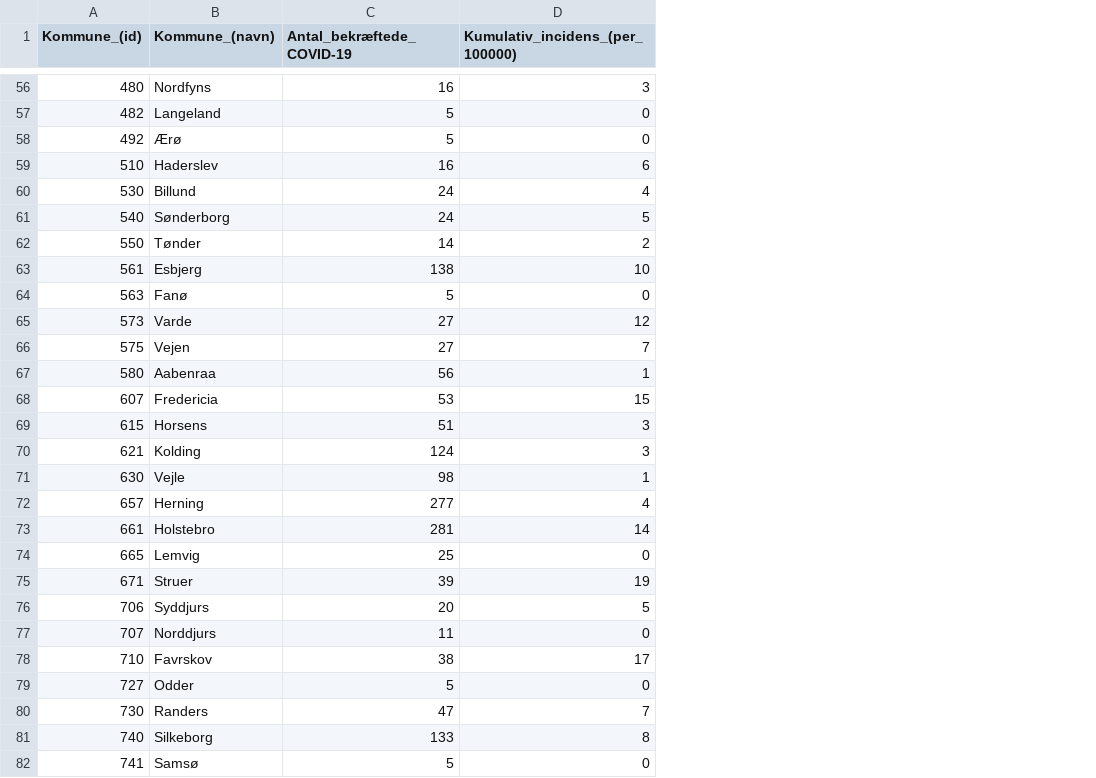
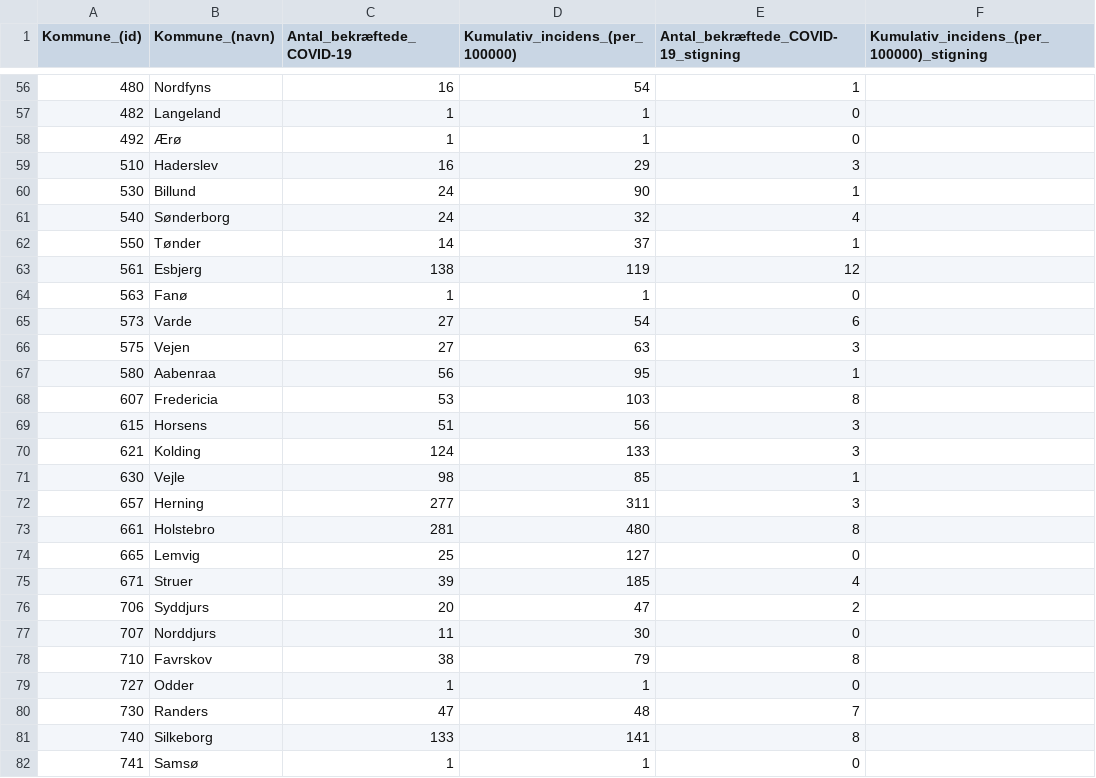
Before and after one commit to Asokoler/incidens, a CSV file: files/Municipality_test_pos_diff.csv, drawn as a sheet; only a part is shown, gaps mark what is left out; the diff covers the shown part only; the diff names each change by its address in the sheet, - before the commit and + after, or states it on an @@ line.

```diff
--- a/files/Municipality_test_pos_diff.csv
+++ b/files/Municipality_test_pos_diff.csv
+column E, row 1: Antal_bekræftede_COVID-19_stigning; rows 56-82: 1 | 0 | 0 | 3 | 1 | 4 | 1 | 12 | 0 | 6 | 3 | 1 | 8 | 3 | 3 | 1 | 3 | 8 | 0 | 4 | 2 | 0 | 8 | 0 | 7 | 8 | 0
+column F, row 1: Kumulativ_incidens_(per_100000)_stigning
-D56 (Kumulativ_incidens_(per_100000)): 3
+D56 (Kumulativ_incidens_(per_100000)): 54
-C57:C58 (Antal_bekræftede_COVID-19): 5
+C57:C58 (Antal_bekræftede_COVID-19): 1
-D57:D58 (Kumulativ_incidens_(per_100000)): 0
+D57:D58 (Kumulativ_incidens_(per_100000)): 1
-D59 (Kumulativ_incidens_(per_100000)): 6
+D59 (Kumulativ_incidens_(per_100000)): 29
-D60 (Kumulativ_incidens_(per_100000)): 4
+D60 (Kumulativ_incidens_(per_100000)): 90
-D61 (Kumulativ_incidens_(per_100000)): 5
+D61 (Kumulativ_incidens_(per_100000)): 32
-D62 (Kumulativ_incidens_(per_100000)): 2
+D62 (Kumulativ_incidens_(per_100000)): 37
-D63 (Kumulativ_incidens_(per_100000)): 10
+D63 (Kumulativ_incidens_(per_100000)): 119
-C64 (Antal_bekræftede_COVID-19): 5
+C64 (Antal_bekræftede_COVID-19): 1
-D64 (Kumulativ_incidens_(per_100000)): 0
+D64 (Kumulativ_incidens_(per_100000)): 1
-D65 (Kumulativ_incidens_(per_100000)): 12
+D65 (Kumulativ_incidens_(per_100000)): 54
-D66 (Kumulativ_incidens_(per_100000)): 7
+D66 (Kumulativ_incidens_(per_100000)): 63
-D67 (Kumulativ_incidens_(per_100000)): 1
+D67 (Kumulativ_incidens_(per_100000)): 95
-D68 (Kumulativ_incidens_(per_100000)): 15
+D68 (Kumulativ_incidens_(per_100000)): 103
-D69 (Kumulativ_incidens_(per_100000)): 3
+D69 (Kumulativ_incidens_(per_100000)): 56
-D70 (Kumulativ_incidens_(per_100000)): 3
+D70 (Kumulativ_incidens_(per_100000)): 133
-D71 (Kumulativ_incidens_(per_100000)): 1
+D71 (Kumulativ_incidens_(per_100000)): 85
-D72 (Kumulativ_incidens_(per_100000)): 4
+D72 (Kumulativ_incidens_(per_100000)): 311
-D73 (Kumulativ_incidens_(per_100000)): 14
+D73 (Kumulativ_incidens_(per_100000)): 480
-D74 (Kumulativ_incidens_(per_100000)): 0
+D74 (Kumulativ_incidens_(per_100000)): 127
-D75 (Kumulativ_incidens_(per_100000)): 19
+D75 (Kumulativ_incidens_(per_100000)): 185
-D76 (Kumulativ_incidens_(per_100000)): 5
+D76 (Kumulativ_incidens_(per_100000)): 47
-D77 (Kumulativ_incidens_(per_100000)): 0
+D77 (Kumulativ_incidens_(per_100000)): 30
-D78 (Kumulativ_incidens_(per_100000)): 17
+D78 (Kumulativ_incidens_(per_100000)): 79
-C79 (Antal_bekræftede_COVID-19): 5
+C79 (Antal_bekræftede_COVID-19): 1
-D79 (Kumulativ_incidens_(per_100000)): 0
+D79 (Kumulativ_incidens_(per_100000)): 1
-D80 (Kumulativ_incidens_(per_100000)): 7
+D80 (Kumulativ_incidens_(per_100000)): 48
-D81 (Kumulativ_incidens_(per_100000)): 8
+D81 (Kumulativ_incidens_(per_100000)): 141
-C82 (Antal_bekræftede_COVID-19): 5
+C82 (Antal_bekræftede_COVID-19): 1
-D82 (Kumulativ_incidens_(per_100000)): 0
+D82 (Kumulativ_incidens_(per_100000)): 1
```
Also changed, not shown: 74 edited cells elsewhere in this file.
